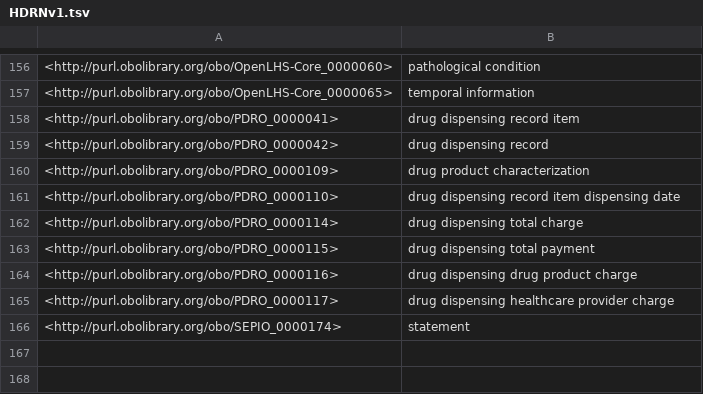
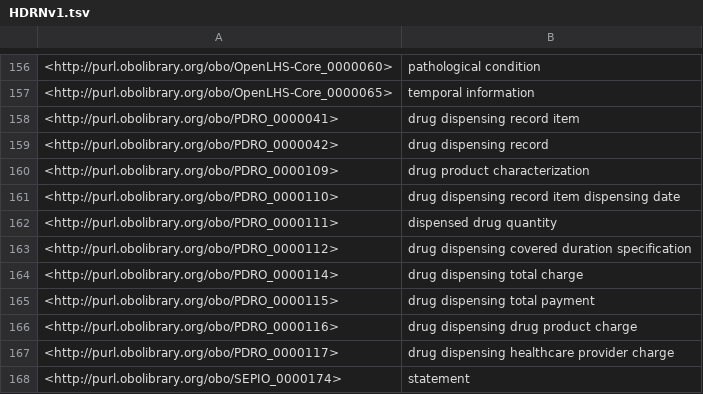
Before and after one commit to OpenLHS/HDRN, a TSV file: subsets/HDRNv1.tsv, drawn as a sheet; only a part is shown, gaps mark what is left out; the diff covers the shown part only; the diff names each change by its address in the sheet, - before the commit and + after, or states it on an @@ line.

```diff
--- a/subsets/HDRNv1.tsv
+++ b/subsets/HDRNv1.tsv
+row 162: <http://purl.obolibrary.org/obo/PDRO_0000111> | dispensed drug quantity
+row 163: <http://purl.obolibrary.org/obo/PDRO_0000112> | drug dispensing covered duration specification
```
Also changed, not shown: 27 edited cells elsewhere in this file, src/ontology/subsets/HDRNv1.tsv, 15 other files.
